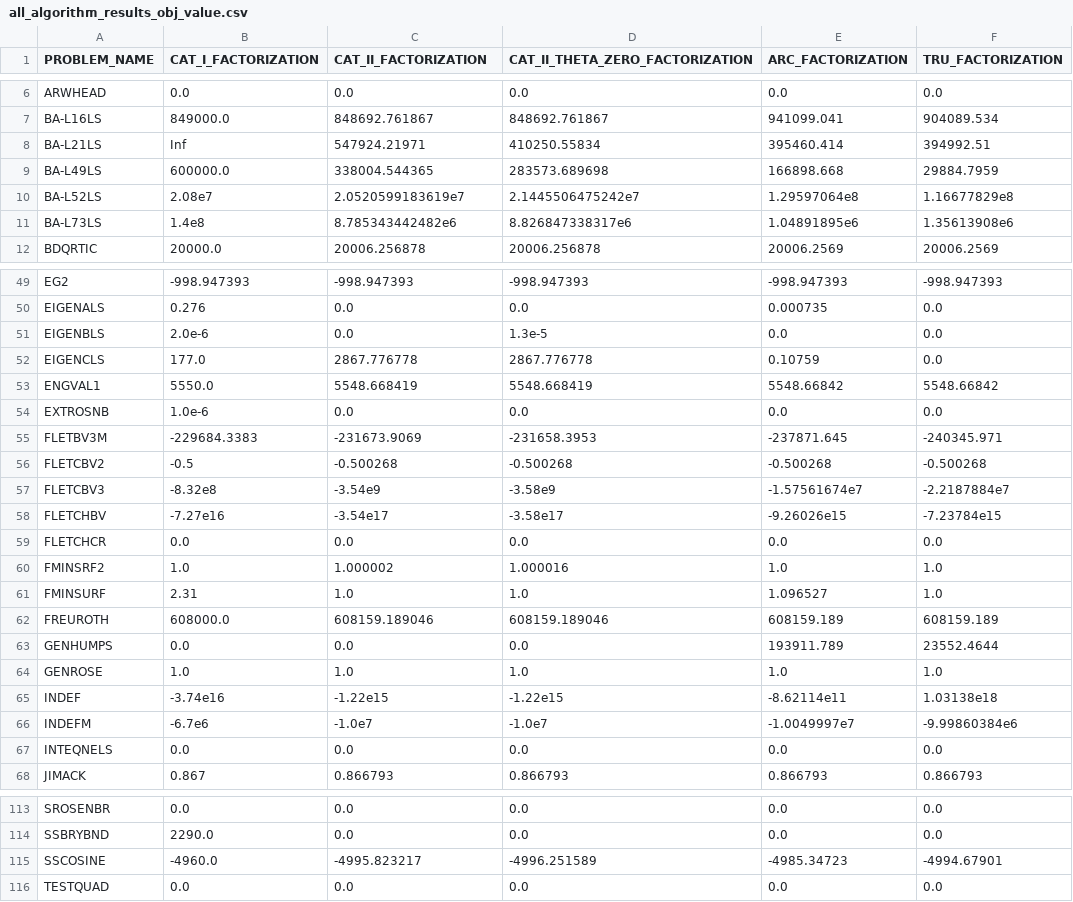
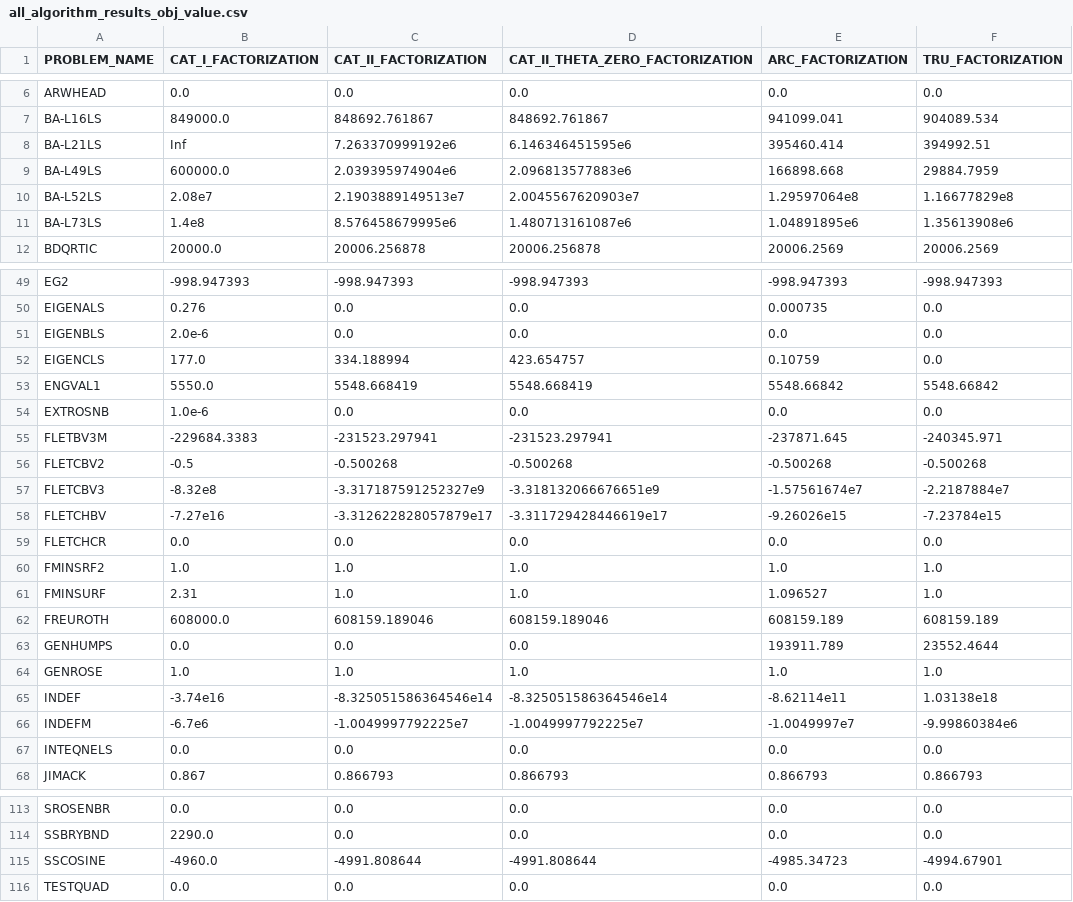
Before and after one commit to fadihamad94/CATrustRegionMethod.jl, a CSV file: results/cutest/all_algorithm_results_obj_value.csv, drawn as a sheet; only a part is shown, gaps mark what is left out; the diff covers the shown part only.

```diff
--- a/results/cutest/all_algorithm_results_obj_value.csv
+++ b/results/cutest/all_algorithm_results_obj_value.csv
@@ -7,6 +7,6 @@ ARWHEAD,0.0,0.0,0.0,0.0,0.0
 BA-L16LS,849000.0,848692.761867,848692.761867,941099.041,904089.534
-BA-L21LS,Inf,547924.21971,410250.55834,395460.414,394992.51
-BA-L49LS,600000.0,338004.544365,283573.689698,166898.668,29884.7959
-BA-L52LS,2.08e7,2.0520599183619e7,2.1445506475242e7,1.29597064e8,1.16677829e8
-BA-L73LS,1.4e8,8.785343442482e6,8.826847338317e6,1.04891895e6,1.35613908e6
+BA-L21LS,Inf,7.263370999192e6,6.146346451595e6,395460.414,394992.51
+BA-L49LS,600000.0,2.039395974904e6,2.096813577883e6,166898.668,29884.7959
+BA-L52LS,2.08e7,2.1903889149513e7,2.0045567620903e7,1.29597064e8,1.16677829e8
+BA-L73LS,1.4e8,8.576458679995e6,1.480713161087e6,1.04891895e6,1.35613908e6
 BDQRTIC,20000.0,20006.256878,20006.256878,20006.2569,20006.2569
@@ -50,12 +50,12 @@ EG2,-998.947393,-998.947393,-998.947393,-998.947393,-998.947393
 EIGENALS,0.276,0.0,0.0,0.000735,0.0
-EIGENBLS,2.0e-6,0.0,1.3e-5,0.0,0.0
-EIGENCLS,177.0,2867.776778,2867.776778,0.10759,0.0
+EIGENBLS,2.0e-6,0.0,0.0,0.0,0.0
+EIGENCLS,177.0,334.188994,423.654757,0.10759,0.0
 ENGVAL1,5550.0,5548.668419,5548.668419,5548.66842,5548.66842
 EXTROSNB,1.0e-6,0.0,0.0,0.0,0.0
-FLETBV3M,-229684.3383,-231673.9069,-231658.3953,-237871.645,-240345.971
+FLETBV3M,-229684.3383,-231523.297941,-231523.297941,-237871.645,-240345.971
 FLETCBV2,-0.5,-0.500268,-0.500268,-0.500268,-0.500268
-FLETCBV3,-8.32e8,-3.54e9,-3.58e9,-1.57561674e7,-2.2187884e7
-FLETCHBV,-7.27e16,-3.54e17,-3.58e17,-9.26026e15,-7.23784e15
+FLETCBV3,-8.32e8,-3.317187591252327e9,-3.318132066676651e9,-1.57561674e7,-2.2187884e7
+FLETCHBV,-7.27e16,-3.312622828057879e17,-3.311729428446619e17,-9.26026e15,-7.23784e15
 FLETCHCR,0.0,0.0,0.0,0.0,0.0
-FMINSRF2,1.0,1.000002,1.000016,1.0,1.0
+FMINSRF2,1.0,1.0,1.0,1.0,1.0
 FMINSURF,2.31,1.0,1.0,1.096527,1.0
@@ -64,4 +64,4 @@ GENHUMPS,0.0,0.0,0.0,193911.789,23552.4644
 GENROSE,1.0,1.0,1.0,1.0,1.0
-INDEF,-3.74e16,-1.22e15,-1.22e15,-8.62114e11,1.03138e18
-INDEFM,-6.7e6,-1.0e7,-1.0e7,-1.0049997e7,-9.99860384e6
+INDEF,-3.74e16,-8.325051586364546e14,-8.325051586364546e14,-8.62114e11,1.03138e18
+INDEFM,-6.7e6,-1.0049997792225e7,-1.0049997792225e7,-1.0049997e7,-9.99860384e6
 INTEQNELS,0.0,0.0,0.0,0.0,0.0
@@ -114,3 +114,3 @@ SROSENBR,0.0,0.0,0.0,0.0,0.0
 SSBRYBND,2290.0,0.0,0.0,0.0,0.0
-SSCOSINE,-4960.0,-4995.823217,-4996.251589,-4985.34723,-4994.67901
+SSCOSINE,-4960.0,-4991.808644,-4991.808644,-4985.34723,-4994.67901
 TESTQUAD,0.0,0.0,0.0,0.0,0.0
```
Also changed, not shown: 36 edited cells elsewhere in this file, results/cutest/CAT_II/table_cutest_CAT_II.csv, results/cutest/CAT_II_THETA_ZERO/table_cutest_CAT_II_THETA_ZERO.csv, 16 other files.
